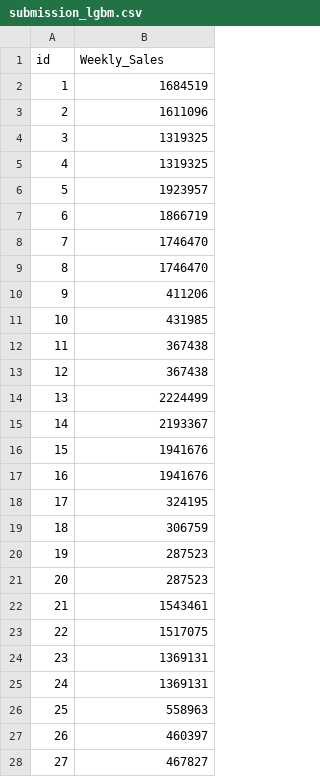
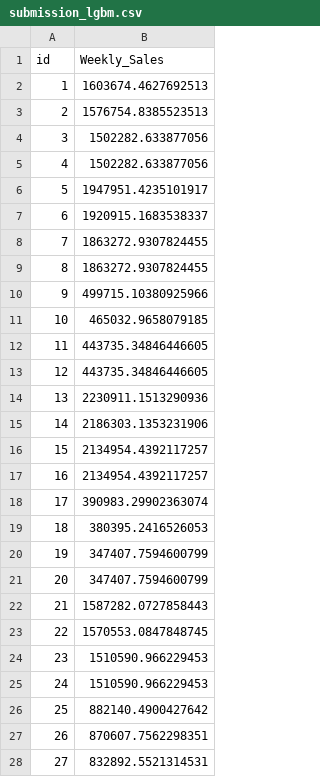
Before and after one commit to thiefdirk/study-gkeol, a CSV file: _data/dacon_shopping/submission_lgbm.csv, drawn as a sheet; only a part is shown; the diff covers the shown part only.

```diff
--- a/_data/dacon_shopping/submission_lgbm.csv
+++ b/_data/dacon_shopping/submission_lgbm.csv
@@ -1,28 +1,28 @@
 id,Weekly_Sales
-1,1684519
-2,1611096
-3,1319325
-4,1319325
-5,1923957
-6,1866719
-7,1746470
-8,1746470
-9,411206
-10,431985
-11,367438
-12,367438
-13,2224499
-14,2193367
-15,1941676
-16,1941676
-17,324195
-18,306759
-19,287523
-20,287523
-21,1543461
-22,1517075
-23,1369131
-24,1369131
-25,558963
-26,460397
-27,467827
+1,1603674.4627692513
+2,1576754.8385523513
+3,1502282.633877056
+4,1502282.633877056
+5,1947951.4235101917
+6,1920915.1683538337
+7,1863272.9307824455
+8,1863272.9307824455
+9,499715.10380925966
+10,465032.9658079185
+11,443735.34846446605
+12,443735.34846446605
+13,2230911.1513290936
+14,2186303.1353231906
+15,2134954.4392117257
+16,2134954.4392117257
+17,390983.29902363074
+18,380395.2416526053
+19,347407.7594600799
+20,347407.7594600799
+21,1587282.0727858443
+22,1570553.0847848745
+23,1510590.966229453
+24,1510590.966229453
+25,882140.4900427642
+26,870607.7562298351
+27,832892.5521314531
```
Also changed, not shown: 153 edited cells elsewhere in this file, 11 other files.
